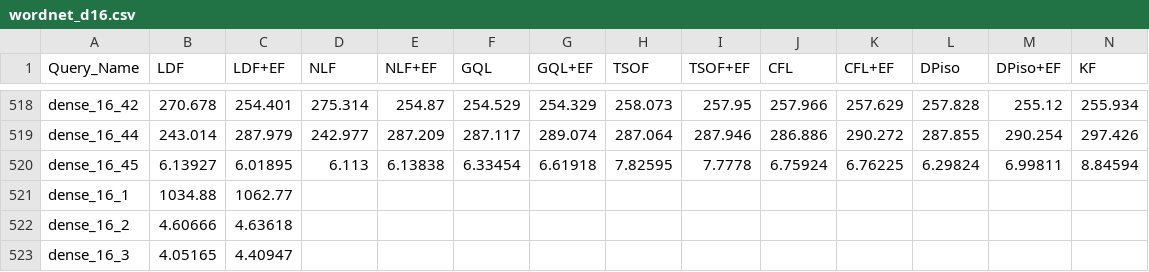
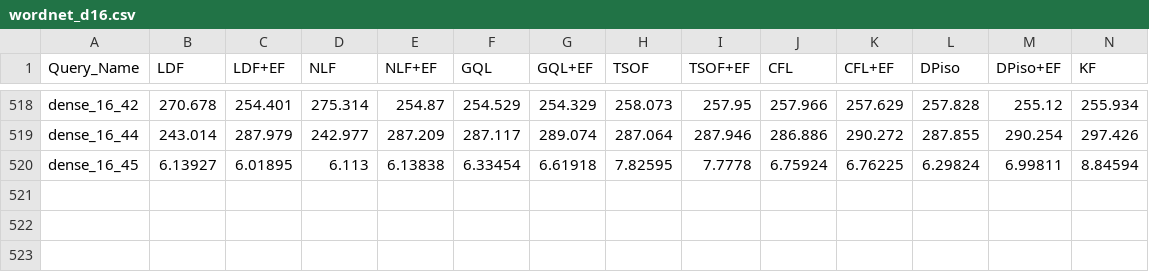
Before and after one commit to Guilinabaoge/SubgraphMatching_Spectral, a CSV file: cmake-build-debug/matching/performance_experiment/wordnet_d16.csv, drawn as a sheet; only a part is shown, gaps mark what is left out; rows hold the shown columns only; the diff names each change by its address in the sheet, - before the commit and + after, or states it on an @@ line.

```diff
--- a/cmake-build-debug/matching/performance_experiment/wordnet_d16.csv
+++ b/cmake-build-debug/matching/performance_experiment/wordnet_d16.csv
-row 521: dense_16_1 | 1034.88 | 1062.77
-row 522: dense_16_2 | 4.60666 | 4.63618
-row 523: dense_16_3 | 4.05165 | 4.40947
```
Also changed, not shown: cmake-build-debug/matching/performance_experiment/wordnet_d12.csv, cmake-build-debug/matching/performance_experiment/wordnet_s12.csv, 2 other files.
